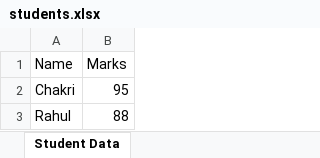
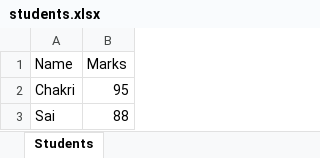
Before and after one commit to charanreddy0006/python-library-a-day, an Excel workbook: students.xlsx, sheet Students, drawn as a sheet; values as stored, in another font and other column widths than the file's, no borders; the diff names each change by its address in the sheet, - before the commit and + after, or states it on an @@ line.

```diff
--- a/students.xlsx (sheet Students)
+++ b/students.xlsx (sheet Students)
-sheet tab: Student Data
+sheet tab: Students
-A3 (Name): Rahul
+A3 (Name): Sai
```
Also changed, not shown: 2 other files.
